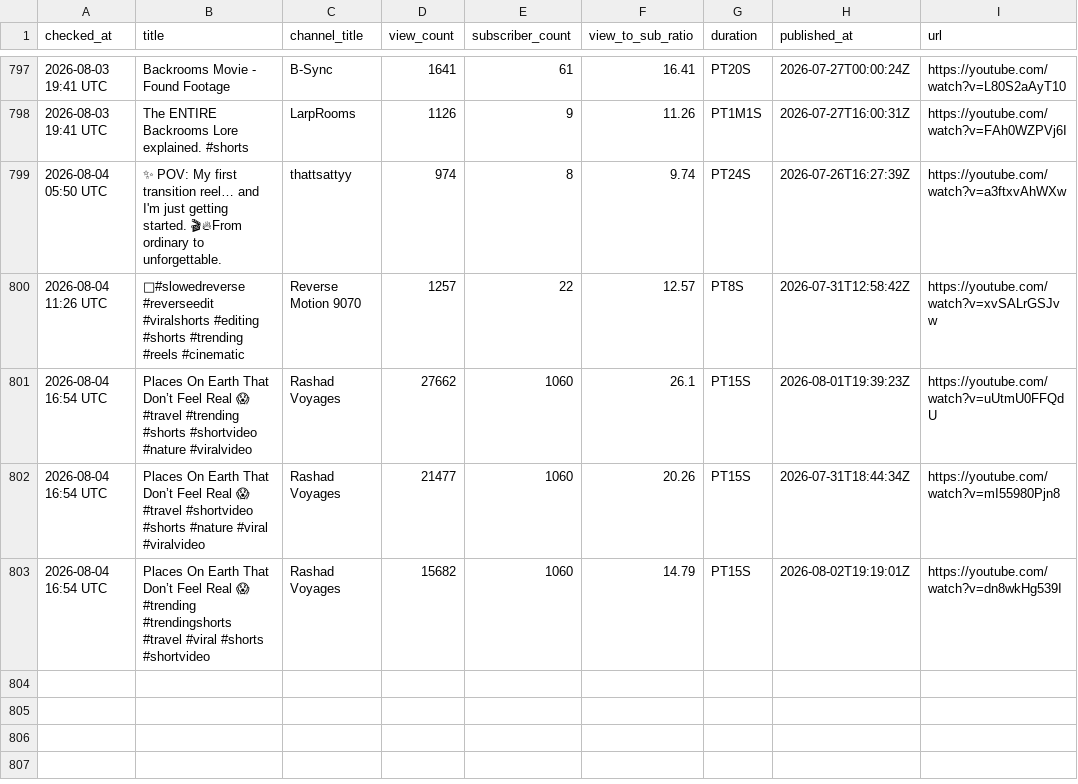
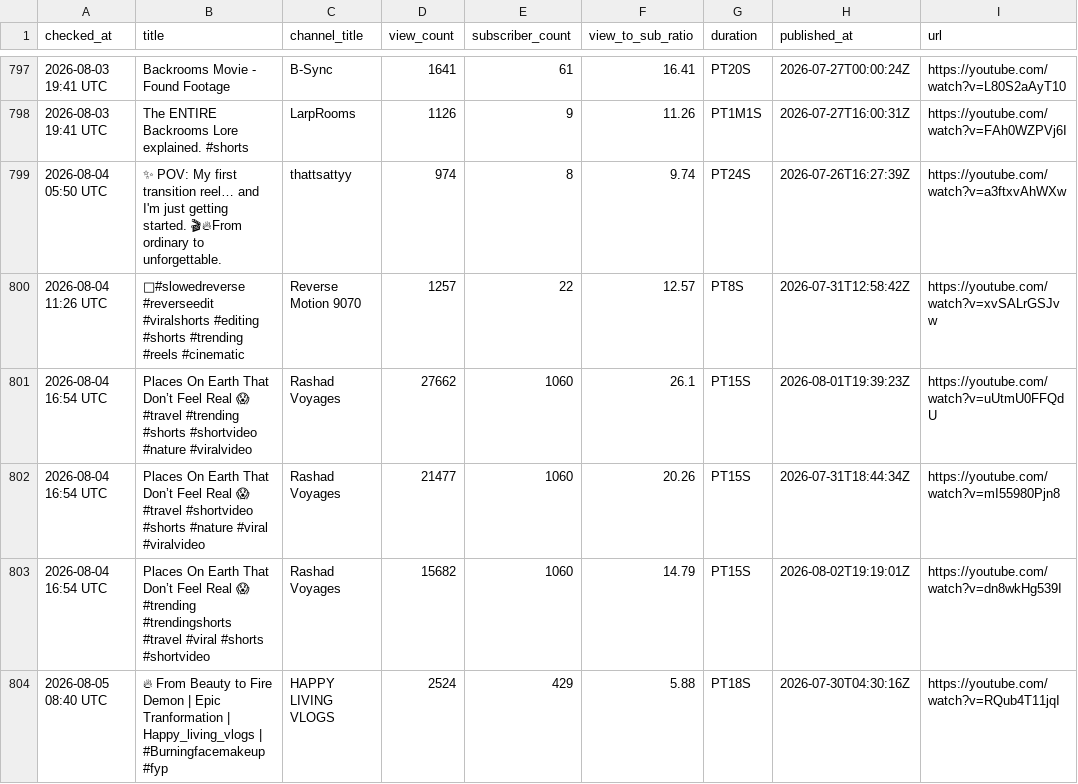
Before and after one commit to raccoon11010/viral-tracker, a CSV file: results.csv, drawn as a sheet; only a part is shown, gaps mark what is left out; the diff names each change by its address in the sheet, - before the commit and + after, or states it on an @@ line.

Commit message:
update results Wed Aug  5 08:40:17 UTC 2026

```diff
--- a/results.csv
+++ b/results.csv
+row 804: 2026-08-05 08:40 UTC | 🔥 From Beauty to Fire Demon | Epic Tranformation | Happy_living_vlogs | #Burningfacemakeup #fyp | HAPPY LIVING VLOGS | 2524 | 429 | 5.88 | PT18S | 2026-07-30T04:30:16Z | https://youtube.com/watch?v=RQub4T11jqI
```
